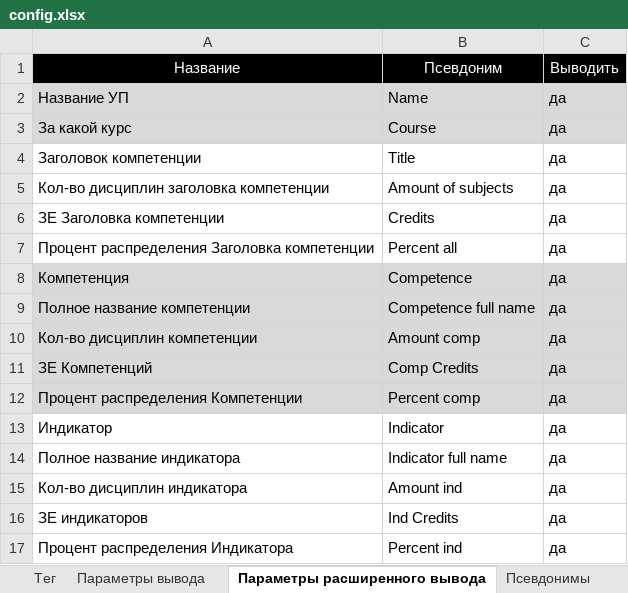
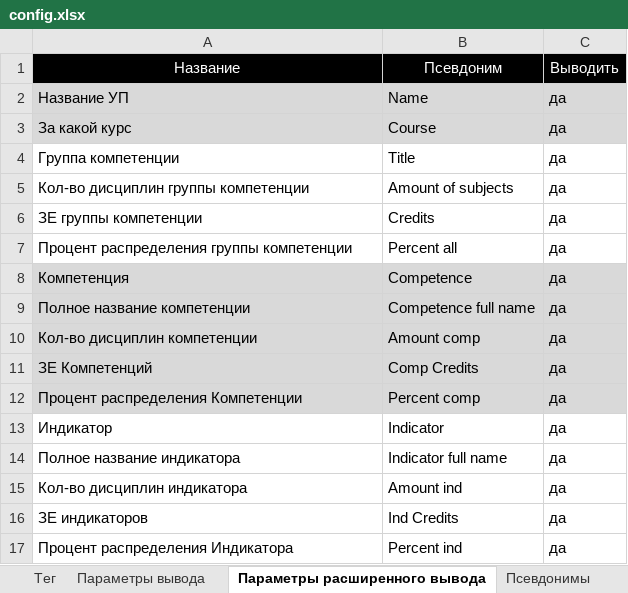
Before and after one commit to ekhalturin-ki15/SPA-SFU2, an Excel workbook: config.xlsx, sheet Параметры расширенного вывода, drawn as a sheet; values as stored, in another font and other column widths than the file's, no borders; the diff names each change by its address in the sheet, - before the commit and + after, or states it on an @@ line.

Commit message:
v 1.31 Добавлен параметр "Требуется ли перевод заголовка таблиц" Немного изменена структура программного кода

```diff
--- a/config.xlsx (sheet Параметры расширенного вывода)
+++ b/config.xlsx (sheet Параметры расширенного вывода)
-A4: Заголовок компетенции
+A4: Группа компетенции
-A5: Кол-во дисциплин заголовка компетенции
+A5: Кол-во дисциплин группы компетенции
-A6: ЗЕ Заголовка компетенции
+A6: ЗЕ группы компетенции
-A7: Процент распределения Заголовка компетенции
+A7: Процент распределения группы компетенции
```
Also changed, not shown: sheet Параметры, sheet Параметры вывода, 23 other files.
